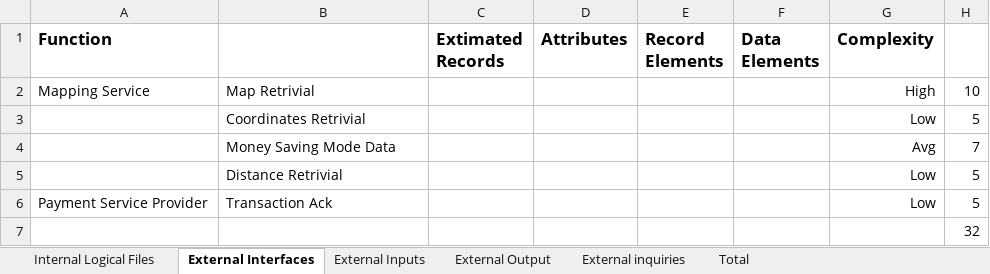
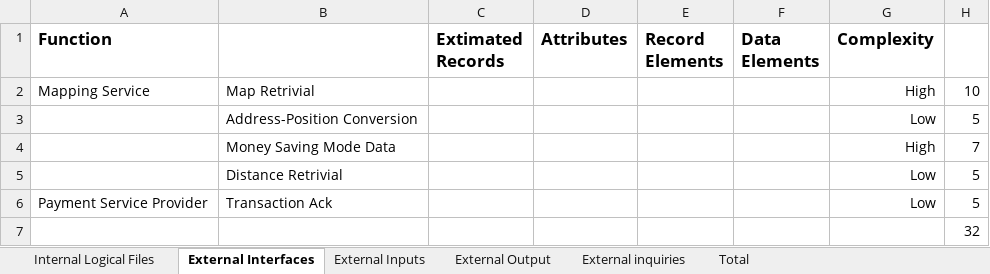
Before and after one commit to MarzoratiRossiVaghi/PowerEnjoy, an Excel workbook: Project Management/Analisi Dati.xlsx, sheet External Interfaces, drawn as a sheet; values as stored, in another font and other column widths than the file's, no borders; the diff names each change by its address in the sheet, - before the commit and + after, or states it on an @@ line.

```diff
--- a/Project Management/Analisi Dati.xlsx (sheet External Interfaces)
+++ b/Project Management/Analisi Dati.xlsx (sheet External Interfaces)
-B3: Coordinates Retrivial
+B3: Address-Position Conversion
-G4 (Complexity): Avg
+G4 (Complexity): High
```
Also changed, not shown: sheet Internal Logical Files, sheet External Inputs, 1 other file.
